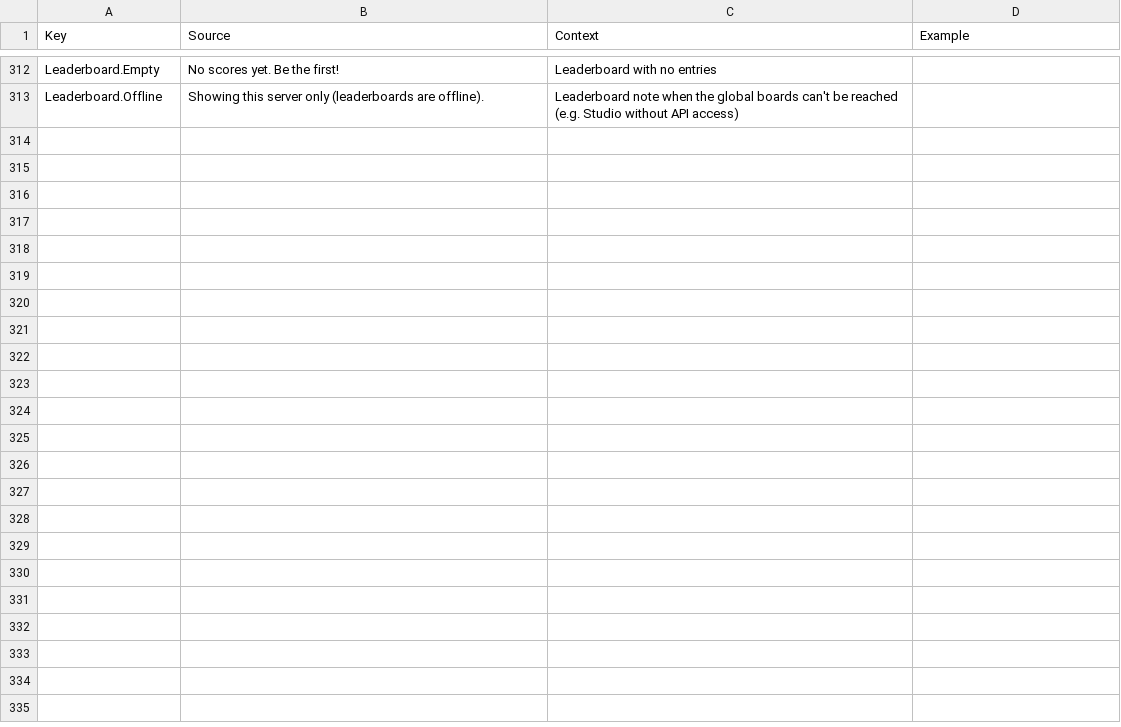
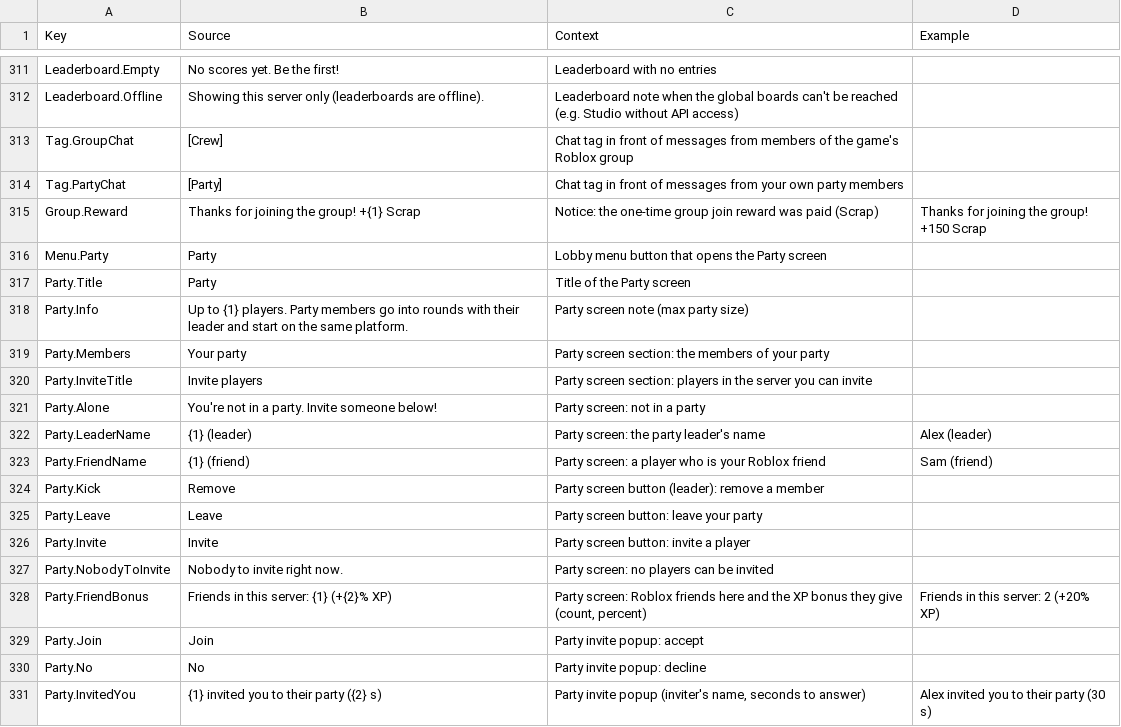
Before and after one commit to xbunny416/House-Brawl, a CSV file: src/localization/GameStrings.csv, drawn as a sheet; only a part is shown, gaps mark what is left out; the diff covers the shown part only; the diff names each change by its address in the sheet, - before the commit and + after, or states it on an @@ line.

```diff
--- a/src/localization/GameStrings.csv
+++ b/src/localization/GameStrings.csv
+row 313: Tag.GroupChat | [Crew] | Chat tag in front of messages from members of the game's Roblox group
+row 314: Tag.PartyChat | [Party] | Chat tag in front of messages from your own party members
+row 315: Group.Reward | Thanks for joining the group! +{1} Scrap | Notice: the one-time group join reward was paid (Scrap) | Thanks for joining the group! +150 Scrap
+row 316: Menu.Party | Party | Lobby menu button that opens the Party screen
+row 317: Party.Title | Party | Title of the Party screen
+row 318: Party.Info | Up to {1} players. Party members go into rounds with their leader and start on the same platform. | Party screen note (max party size)
+row 319: Party.Members | Your party | Party screen section: the members of your party
+row 320: Party.InviteTitle | Invite players | Party screen section: players in the server you can invite
+row 321: Party.Alone | You're not in a party. Invite someone below! | Party screen: not in a party
+row 322: Party.LeaderName | {1} (leader) | Party screen: the party leader's name | Alex (leader)
+row 323: Party.FriendName | {1} (friend) | Party screen: a player who is your Roblox friend | Sam (friend)
+row 324: Party.Kick | Remove | Party screen button (leader): remove a member
+row 325: Party.Leave | Leave | Party screen button: leave your party
+row 326: Party.Invite | Invite | Party screen button: invite a player
+row 327: Party.NobodyToInvite | Nobody to invite right now. | Party screen: no players can be invited
+row 328: Party.FriendBonus | Friends in this server: {1} (+{2}% XP) | Party screen: Roblox friends here and the XP bonus they give (count, percent) | Friends in this server: 2 (+20% XP)
+row 329: Party.Join | Join | Party invite popup: accept
+row 330: Party.No | No | Party invite popup: decline
+row 331: Party.InvitedYou | {1} invited you to their party ({2} s) | Party invite popup (inviter's name, seconds to answer) | Alex invited you to their party (30 s)
```
Also changed, not shown: 13 added rows and 1 removed row elsewhere in this file, 14 other files.
